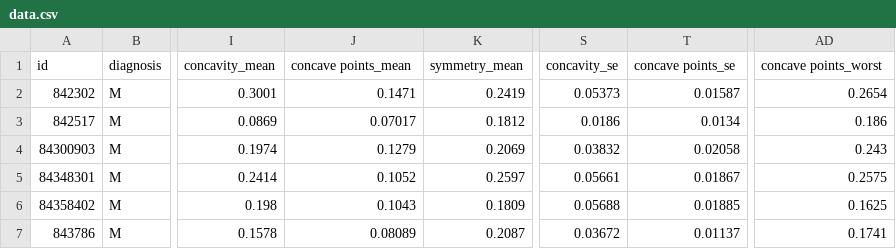
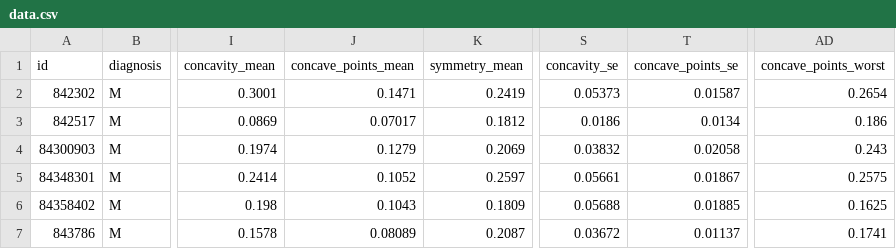
Before and after one commit to Nguyenduyhau13/Project_machine, a CSV file: data.csv, drawn as a sheet; only a part is shown, gaps mark what is left out; the diff names each change by its address in the sheet, - before the commit and + after, or states it on an @@ line.

```diff
--- a/data.csv
+++ b/data.csv
-J1: concave points_mean
+J1: concave_points_mean
-T1: concave points_se
+T1: concave_points_se
-AD1: concave points_worst
+AD1: concave_points_worst
```
Also changed, not shown: data_clean.csv, 8 other files.
